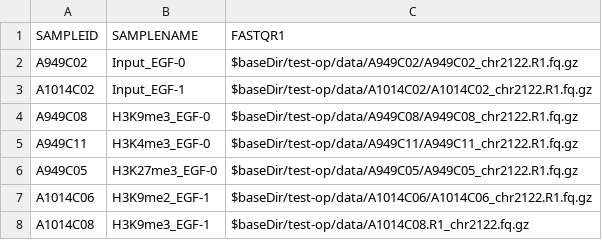
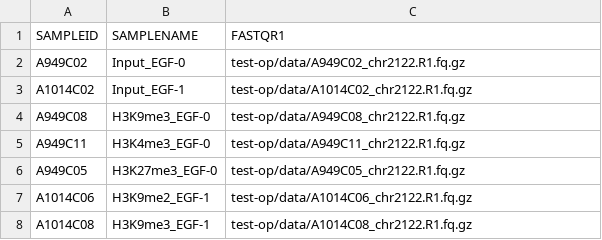
Before and after one commit to bioinfo-pf-curie/ChIP-seq, a CSV file: test-op/sampleplan.csv, drawn as a sheet.

Commit message:
Changes to compute with new test samplePlan & design

```diff
--- a/test-op/sampleplan.csv
+++ b/test-op/sampleplan.csv
@@ -1,8 +1,8 @@
 SAMPLEID,SAMPLENAME,FASTQR1
-A949C02,Input_EGF-0,$baseDir/test-op/data/A949C02/A949C02_chr2122.R1.fq.gz
-A1014C02,Input_EGF-1,$baseDir/test-op/data/A1014C02/A1014C02_chr2122.R1.fq.gz
-A949C08,H3K9me3_EGF-0,$baseDir/test-op/data/A949C08/A949C08_chr2122.R1.fq.gz
-A949C11,H3K4me3_EGF-0,$baseDir/test-op/data/A949C11/A949C11_chr2122.R1.fq.gz
-A949C05,H3K27me3_EGF-0,$baseDir/test-op/data/A949C05/A949C05_chr2122.R1.fq.gz
-A1014C06,H3K9me2_EGF-1,$baseDir/test-op/data/A1014C06/A1014C06_chr2122.R1.fq.gz
-A1014C08,H3K9me3_EGF-1,$baseDir/test-op/data/A1014C08.R1_chr2122.fq.gz
+A949C02,Input_EGF-0,test-op/data/A949C02_chr2122.R1.fq.gz
+A1014C02,Input_EGF-1,test-op/data/A1014C02_chr2122.R1.fq.gz
+A949C08,H3K9me3_EGF-0,test-op/data/A949C08_chr2122.R1.fq.gz
+A949C11,H3K4me3_EGF-0,test-op/data/A949C11_chr2122.R1.fq.gz
+A949C05,H3K27me3_EGF-0,test-op/data/A949C05_chr2122.R1.fq.gz
+A1014C06,H3K9me2_EGF-1,test-op/data/A1014C06_chr2122.R1.fq.gz
+A1014C08,H3K9me3_EGF-1,test-op/data/A1014C08_chr2122.R1.fq.gz
```
Also changed, not shown: 3 other files.
